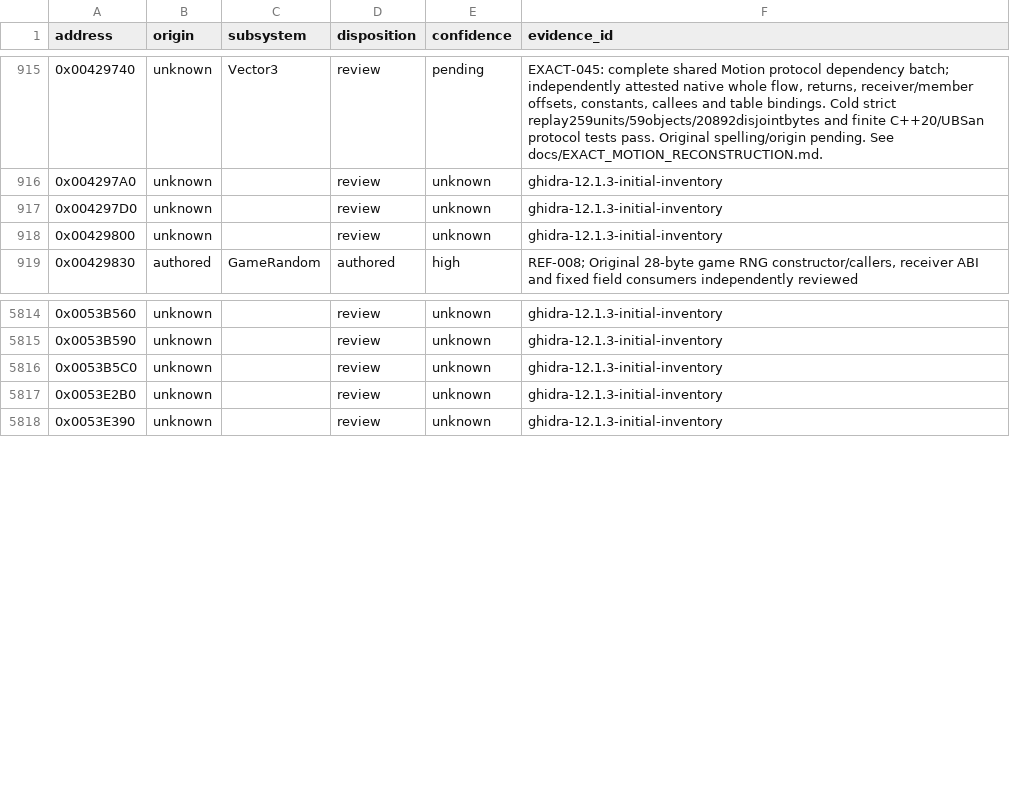
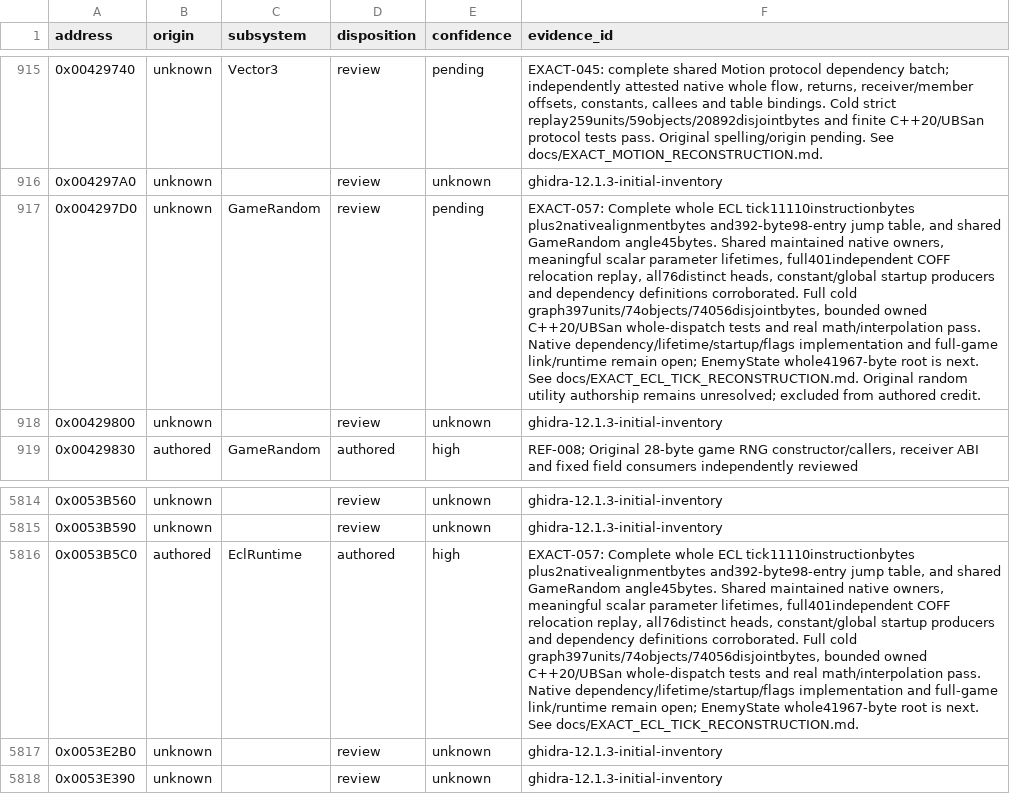
Before and after one commit to N0zoM1z0/th20, a CSV file: config/function-origins.csv, drawn as a sheet; only a part is shown, gaps mark what is left out; the diff names each change by its address in the sheet, - before the commit and + after, or states it on an @@ line.

Commit message:
gpt-6.1-sol: reconstruct whole ECL runtime dispatcher exactly

```diff
--- a/config/function-origins.csv
+++ b/config/function-origins.csv
-C917 (subsystem): (empty)
+C917 (subsystem): GameRandom
-E917 (confidence): unknown
+E917 (confidence): pending
-F917 (evidence_id): ghidra-12.1.3-initial-inventory
+F917 (evidence_id): EXACT-057: Complete whole ECL tick11110instructionbytes plus2nativealignmentbytes and392-byte98-entry jump table, and shared GameRandom angle45bytes. Shared maintained native owners, meaningful scalar parameter lifetimes, full401independent COFF relocation replay, all76distinct heads, constant/global startup producers and dependency definitions corroborated. Full cold graph397units/74objects/74056disjointbytes, bounded owned C++20/UBSan whole-dispatch tests and real math/interpolation pass. Native dependency/lifetime/startup/flags implementation and full-game link/runtime remain open; EnemyState whole41967-byte root is next. See docs/EXACT_ECL_TICK_RECONSTRUCTION.md. Original random utility authorship remains unresolved; excluded from authored credit.
-B5816 (origin): unknown
+B5816 (origin): authored
-C5816 (subsystem): (empty)
+C5816 (subsystem): EclRuntime
-D5816 (disposition): review
+D5816 (disposition): authored
-E5816 (confidence): unknown
+E5816 (confidence): high
-F5816 (evidence_id): ghidra-12.1.3-initial-inventory
+F5816 (evidence_id): EXACT-057: Complete whole ECL tick11110instructionbytes plus2nativealignmentbytes and392-byte98-entry jump table, and shared GameRandom angle45bytes. Shared maintained native owners, meaningful scalar parameter lifetimes, full401independent COFF relocation replay, all76distinct heads, constant/global startup producers and dependency definitions corroborated. Full cold graph397units/74objects/74056disjointbytes, bounded owned C++20/UBSan whole-dispatch tests and real math/interpolation pass. Native dependency/lifetime/startup/flags implementation and full-game link/runtime remain open; EnemyState whole41967-byte root is next. See docs/EXACT_ECL_TICK_RECONSTRUCTION.md.
```
Also changed, not shown: config/implemented.csv, config/known-globals.csv, 21 other files.
